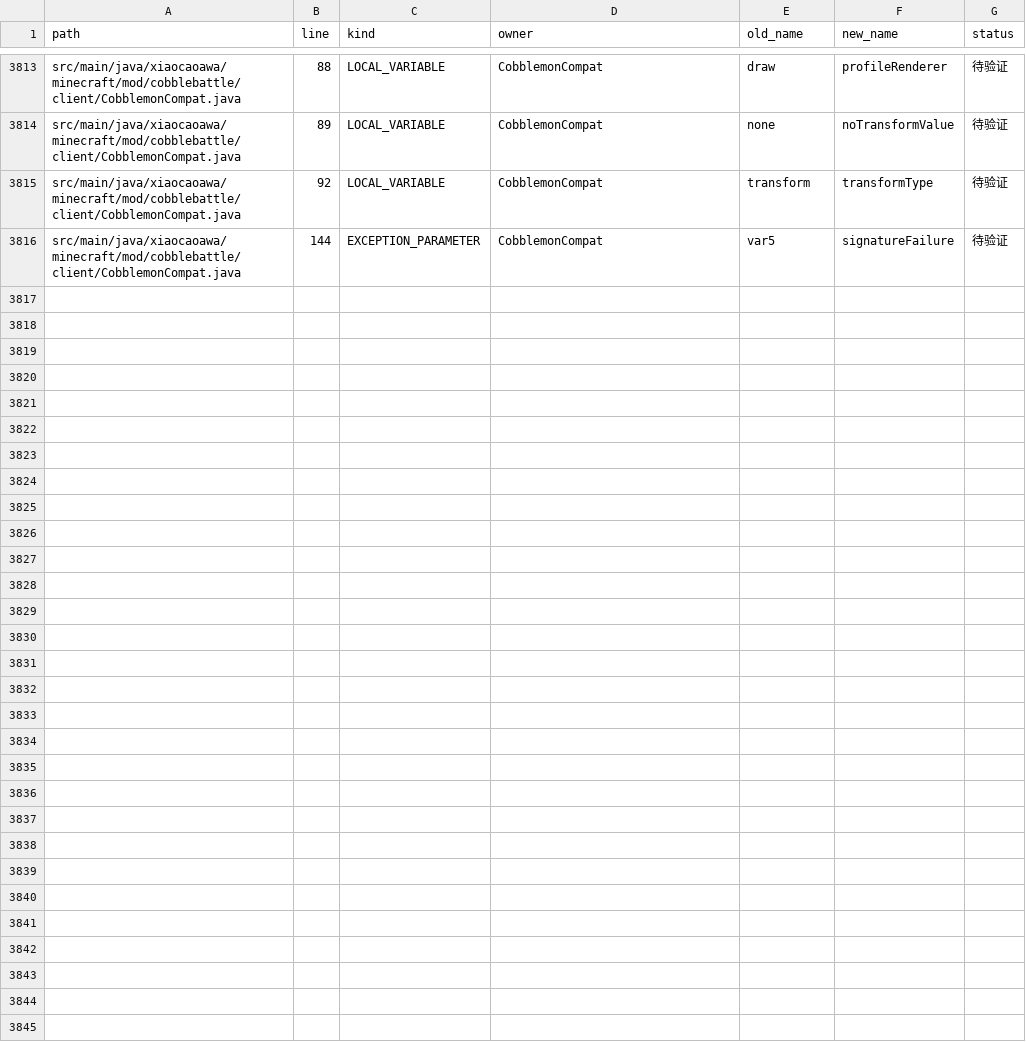
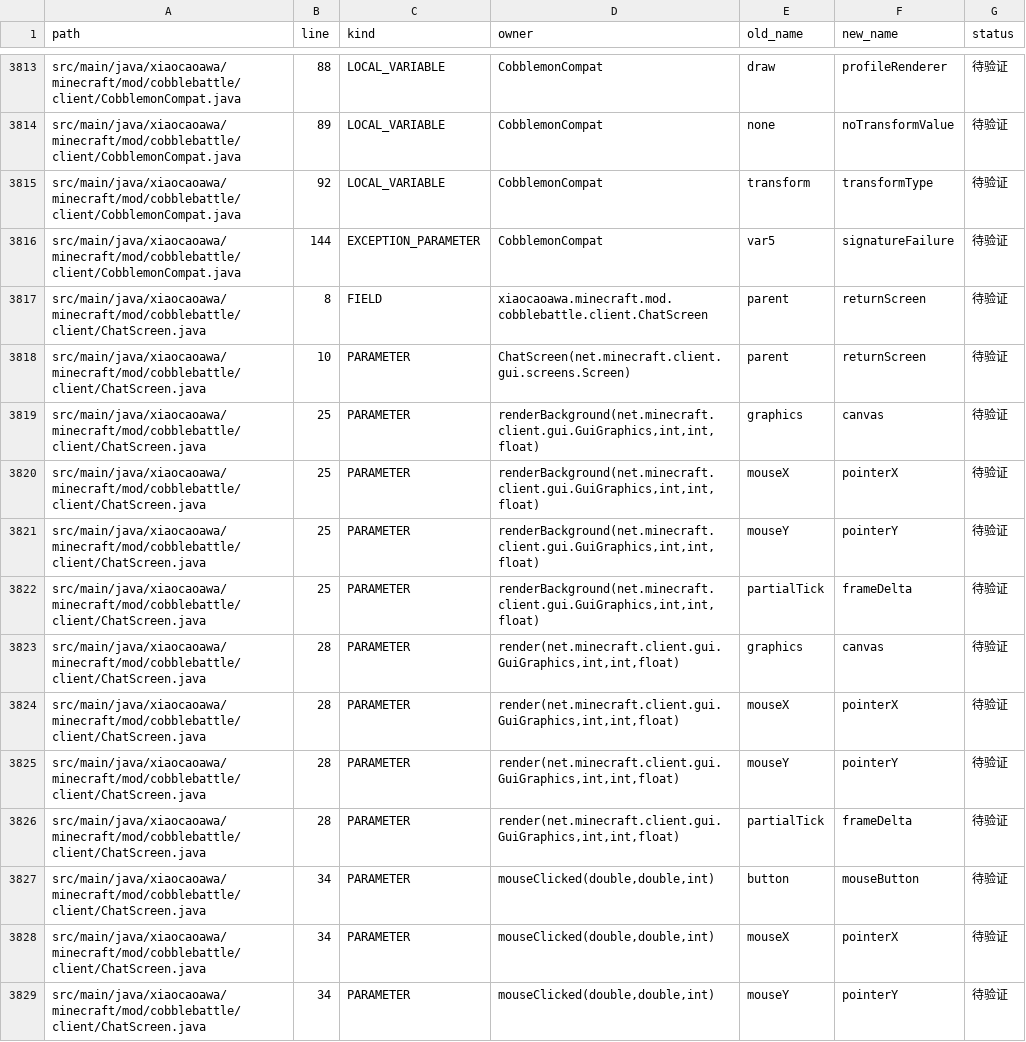
Before and after one commit to RiniceSiberia/cobblemon-shadow-battle, a CSV file: docs/refactor/RENAME_APPLIED.csv, drawn as a sheet; only a part is shown, gaps mark what is left out; the diff covers the shown part only.

Commit message:
update: clarify chat screen interaction

```diff
--- a/docs/refactor/RENAME_APPLIED.csv
+++ b/docs/refactor/RENAME_APPLIED.csv
@@ -3816 +3816,14 @@ path,line,kind,owner,old_name,new_name,status
 "src/main/java/xiaocaoawa/minecraft/mod/cobblebattle/client/CobblemonCompat.java","144","EXCEPTION_PARAMETER","CobblemonCompat","var5","signatureFailure","待验证"
+"src/main/java/xiaocaoawa/minecraft/mod/cobblebattle/client/ChatScreen.java","8","FIELD","xiaocaoawa.minecraft.mod.cobblebattle.client.ChatScreen","parent","returnScreen","待验证"
+"src/main/java/xiaocaoawa/minecraft/mod/cobblebattle/client/ChatScreen.java","10","PARAMETER","ChatScreen(net.minecraft.client.gui.screens.Screen)","parent","returnScreen","待验证"
+"src/main/java/xiaocaoawa/minecraft/mod/cobblebattle/client/ChatScreen.java","25","PARAMETER","renderBackground(net.minecraft.client.gui.GuiGraphics,int,int,float)","graphics","canvas","待验证"
+"src/main/java/xiaocaoawa/minecraft/mod/cobblebattle/client/ChatScreen.java","25","PARAMETER","renderBackground(net.minecraft.client.gui.GuiGraphics,int,int,float)","mouseX","pointerX","待验证"
+"src/main/java/xiaocaoawa/minecraft/mod/cobblebattle/client/ChatScreen.java","25","PARAMETER","renderBackground(net.minecraft.client.gui.GuiGraphics,int,int,float)","mouseY","pointerY","待验证"
+"src/main/java/xiaocaoawa/minecraft/mod/cobblebattle/client/ChatScreen.java","25","PARAMETER","renderBackground(net.minecraft.client.gui.GuiGraphics,int,int,float)","partialTick","frameDelta","待验证"
+"src/main/java/xiaocaoawa/minecraft/mod/cobblebattle/client/ChatScreen.java","28","PARAMETER","render(net.minecraft.client.gui.GuiGraphics,int,int,float)","graphics","canvas","待验证"
+"src/main/java/xiaocaoawa/minecraft/mod/cobblebattle/client/ChatScreen.java","28","PARAMETER","render(net.minecraft.client.gui.GuiGraphics,int,int,float)","mouseX","pointerX","待验证"
+"src/main/java/xiaocaoawa/minecraft/mod/cobblebattle/client/ChatScreen.java","28","PARAMETER","render(net.minecraft.client.gui.GuiGraphics,int,int,float)","mouseY","pointerY","待验证"
+"src/main/java/xiaocaoawa/minecraft/mod/cobblebattle/client/ChatScreen.java","28","PARAMETER","render(net.minecraft.client.gui.GuiGraphics,int,int,float)","partialTick","frameDelta","待验证"
+"src/main/java/xiaocaoawa/minecraft/mod/cobblebattle/client/ChatScreen.java","34","PARAMETER","mouseClicked(double,double,int)","button","mouseButton","待验证"
+"src/main/java/xiaocaoawa/minecraft/mod/cobblebattle/client/ChatScreen.java","34","PARAMETER","mouseClicked(double,double,int)","mouseX","pointerX","待验证"
+"src/main/java/xiaocaoawa/minecraft/mod/cobblebattle/client/ChatScreen.java","34","PARAMETER","mouseClicked(double,double,int)","mouseY","pointerY","待验证"
```
Also changed, not shown: 13 added rows elsewhere in this file, docs/refactor/FILES.csv, docs/refactor/RENAME_REMAINING.csv, 5 other files.
